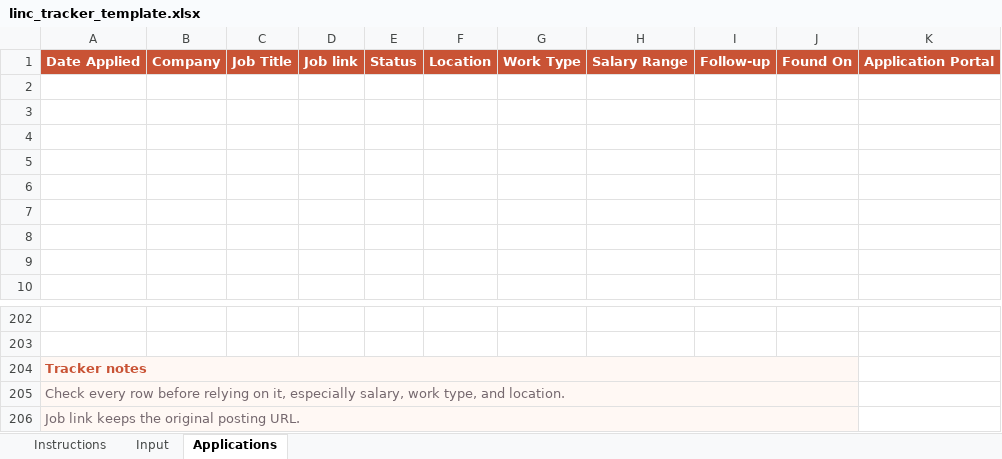
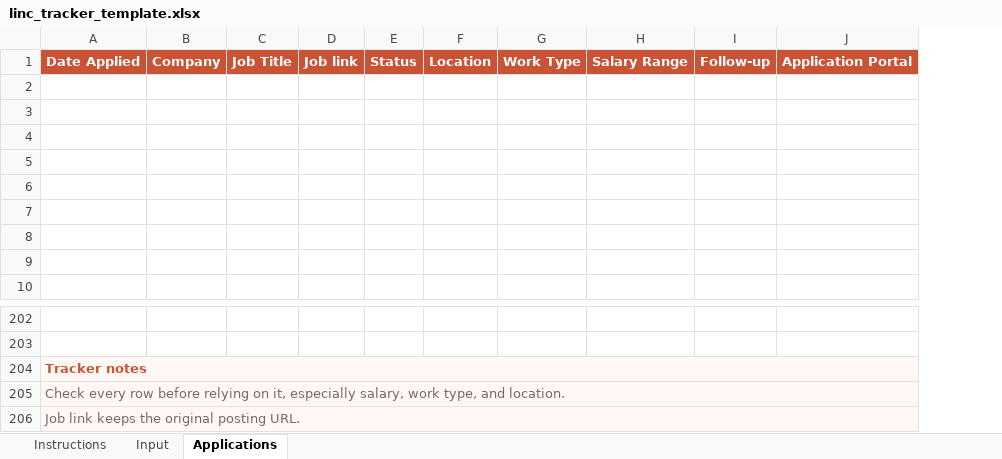
Before and after one commit to lyjz9/joblink-tracker, an Excel workbook: templates/linc_tracker_template.xlsx, sheet Applications, drawn as a sheet; only a part is shown, gaps mark what is left out; values as stored, in another font and other column widths than the file's, no borders; conditional formats and table styles not drawn; the diff names each change by its address in the sheet, - before the commit and + after, or states it on an @@ line.

```diff
--- a/templates/linc_tracker_template.xlsx (sheet Applications)
+++ b/templates/linc_tracker_template.xlsx (sheet Applications)
-column J, row 1: Found On
-A204:J204 merged
+A204:J204 merged
-B204:I206 fill: #FFF8F4
+B204:I206 fill: none
-A205:J205 merged
+A205:J205 merged
-A206:J206 merged
+A206:J206 merged
```
Also changed, not shown: sheet Input, 25 other files.
